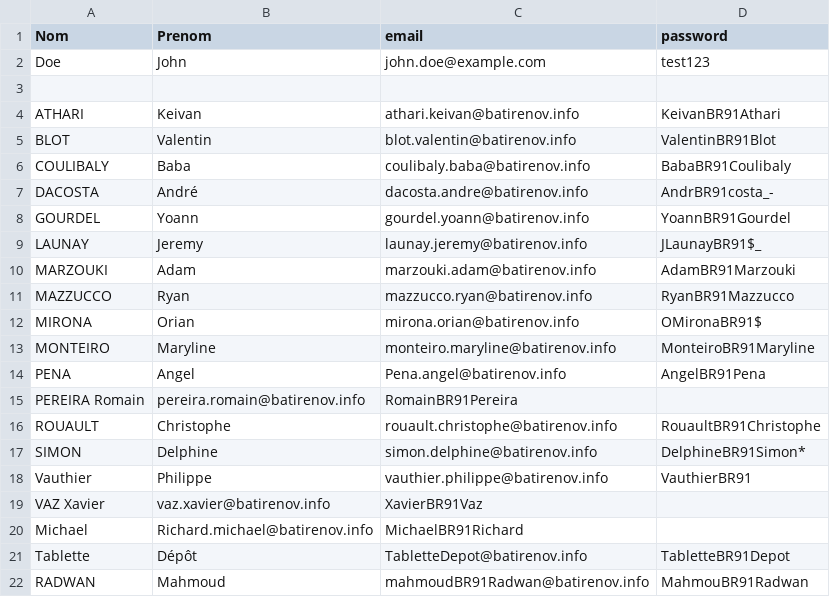
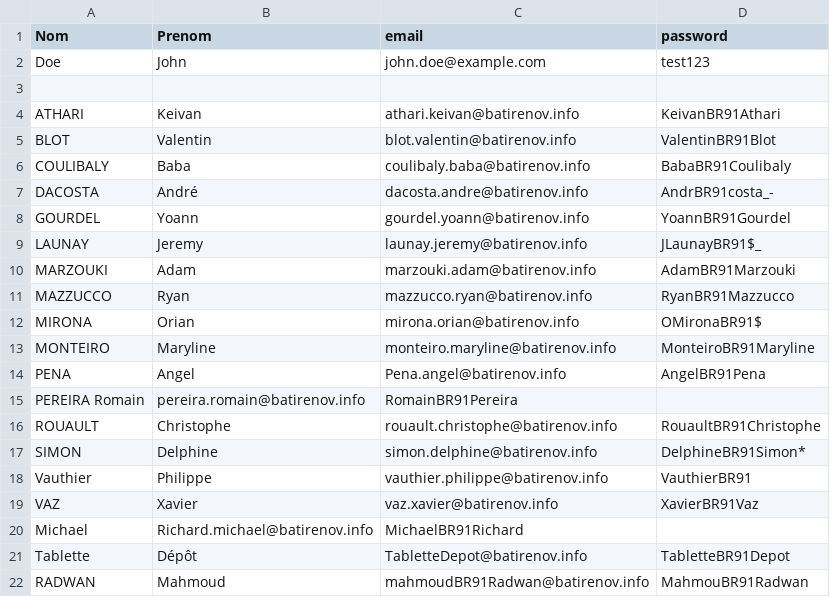
Before and after one commit to nairo91/notes-de-frais-batirenov, a CSV file: users.csv, drawn as a sheet.

```diff
--- a/users.csv
+++ b/users.csv
@@ -18,3 +18,3 @@ SIMON;Delphine;simon.delphine@batirenov.info;DelphineBR91Simon*
 Vauthier;Philippe;vauthier.philippe@batirenov.info;VauthierBR91
-VAZ	Xavier;vaz.xavier@batirenov.info;XavierBR91Vaz
+VAZ;Xavier;vaz.xavier@batirenov.info;XavierBR91Vaz
 Michael;Richard.michael@batirenov.info;MichaelBR91Richard
```
Also changed, not shown: 1 other file.
